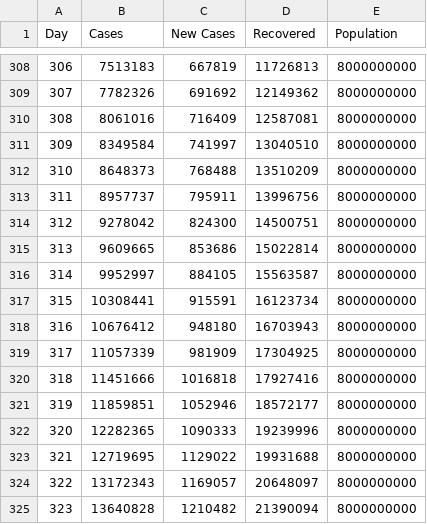
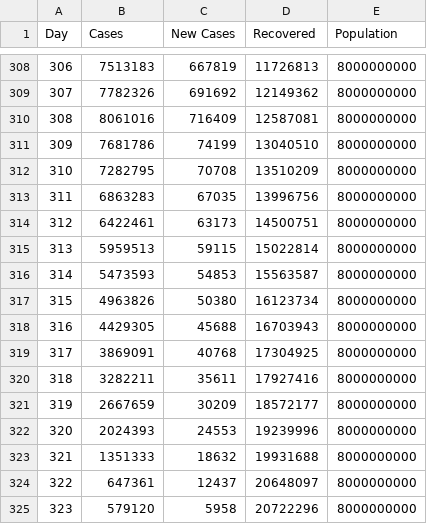
Before and after one commit to jtpotato/covid-simulation, a CSV file: data/lockdown.csv, drawn as a sheet; only a part is shown, gaps mark what is left out; the diff covers the shown part only.

```diff
--- a/data/lockdown.csv
+++ b/data/lockdown.csv
@@ -310,16 +310,16 @@ Day, Cases, New Cases, Recovered, Population
 308, 8061016, 716409, 12587081, 8000000000
-309, 8349584, 741997, 13040510, 8000000000
-310, 8648373, 768488, 13510209, 8000000000
-311, 8957737, 795911, 13996756, 8000000000
-312, 9278042, 824300, 14500751, 8000000000
-313, 9609665, 853686, 15022814, 8000000000
-314, 9952997, 884105, 15563587, 8000000000
-315, 10308441, 915591, 16123734, 8000000000
-316, 10676412, 948180, 16703943, 8000000000
-317, 11057339, 981909, 17304925, 8000000000
-318, 11451666, 1016818, 17927416, 8000000000
-319, 11859851, 1052946, 18572177, 8000000000
-320, 12282365, 1090333, 19239996, 8000000000
-321, 12719695, 1129022, 19931688, 8000000000
-322, 13172343, 1169057, 20648097, 8000000000
-323, 13640828, 1210482, 21390094, 8000000000
+309, 7681786, 74199, 13040510, 8000000000
+310, 7282795, 70708, 13510209, 8000000000
+311, 6863283, 67035, 13996756, 8000000000
+312, 6422461, 63173, 14500751, 8000000000
+313, 5959513, 59115, 15022814, 8000000000
+314, 5473593, 54853, 15563587, 8000000000
+315, 4963826, 50380, 16123734, 8000000000
+316, 4429305, 45688, 16703943, 8000000000
+317, 3869091, 40768, 17304925, 8000000000
+318, 3282211, 35611, 17927416, 8000000000
+319, 2667659, 30209, 18572177, 8000000000
+320, 2024393, 24553, 19239996, 8000000000
+321, 1351333, 18632, 19931688, 8000000000
+322, 647361, 12437, 20648097, 8000000000
+323, 579120, 5958, 20722296, 8000000000
```
Also changed, not shown: 123 edited cells elsewhere in this file, data/masks.csv, data/masks_and_lockdown.csv, 3 other files.
